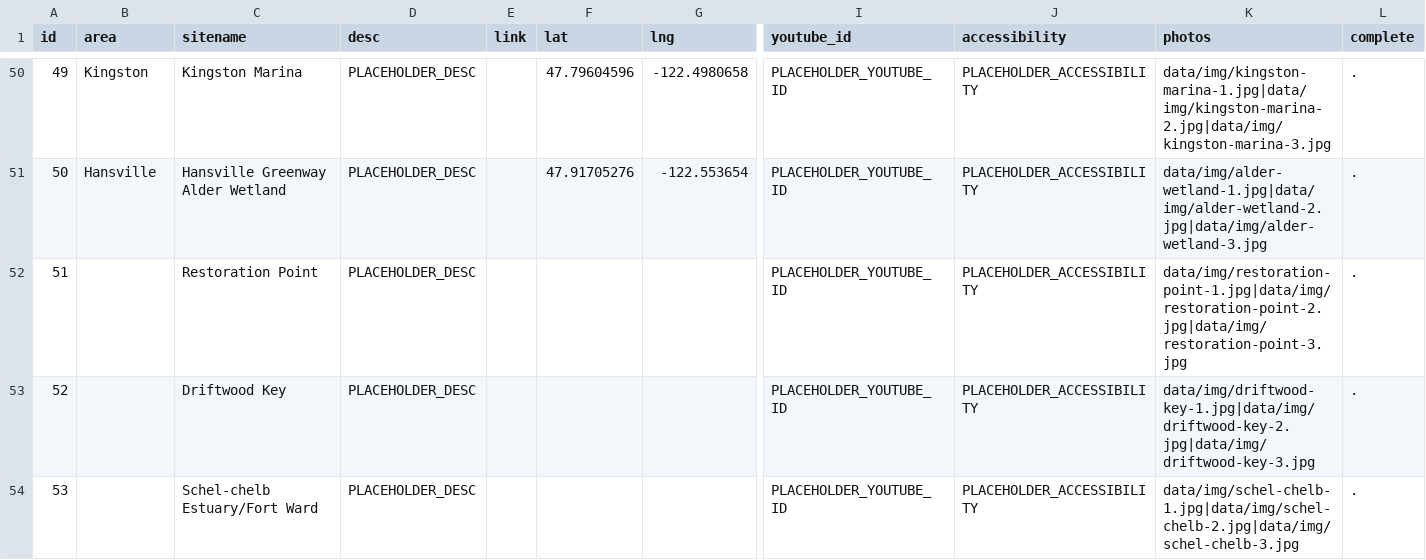
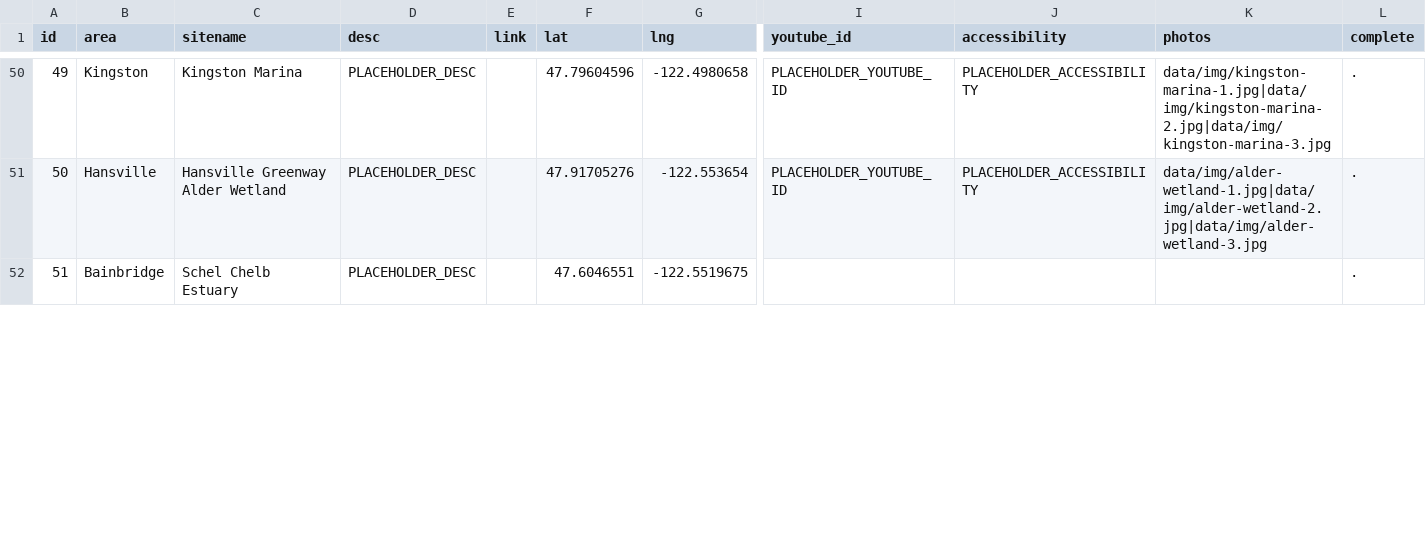
Before and after one commit to JoeyWillman/KAS-where-to-bird, a CSV file: sites.csv, drawn as a sheet; only a part is shown, gaps mark what is left out; removed rows and columns are numbered as before the commit, all else as after; rows hold the shown columns only; the diff covers the shown part only; the diff names each change by its address in the sheet, - before the commit and + after, or states it on an @@ line.

Commit message:
more sites!

```diff
--- a/sites.csv
+++ b/sites.csv
-row 52: 51 |  | Restoration Point | PLACEHOLDER_DESC |  |  |  | PLACEHOLDER_YOUTUBE_ID | PLACEHOLDER_ACCESSIBILITY | data/img/restoration-point-1.jpg|data/img/restoration-point-2.jpg|data/img/restoration-point-3.jpg | .
-row 53: 52 |  | Driftwood Key | PLACEHOLDER_DESC |  |  |  | PLACEHOLDER_YOUTUBE_ID | PLACEHOLDER_ACCESSIBILITY | data/img/driftwood-key-1.jpg|data/img/driftwood-key-2.jpg|data/img/driftwood-key-3.jpg | .
-row 54: 53 |  | Schel-chelb Estuary/Fort Ward | PLACEHOLDER_DESC |  |  |  | PLACEHOLDER_YOUTUBE_ID | PLACEHOLDER_ACCESSIBILITY | data/img/schel-chelb-1.jpg|data/img/schel-chelb-2.jpg|data/img/schel-chelb-3.jpg | .
+row 52: 51 | Bainbridge | Schel Chelb Estuary | PLACEHOLDER_DESC |  | 47.6046551 | -122.5519675 |  |  |  | .
```
Also changed, not shown: 1 added row, 2 removed rows, 34 edited cells and row numbers in column A elsewhere in this file.
